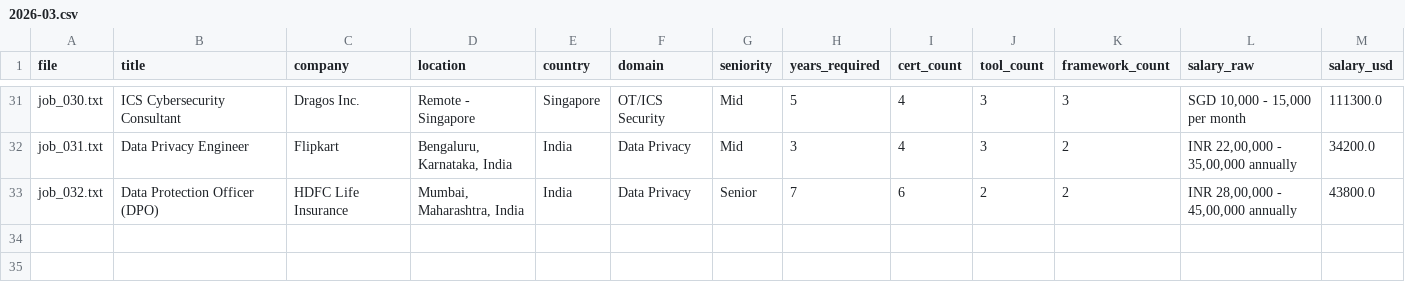
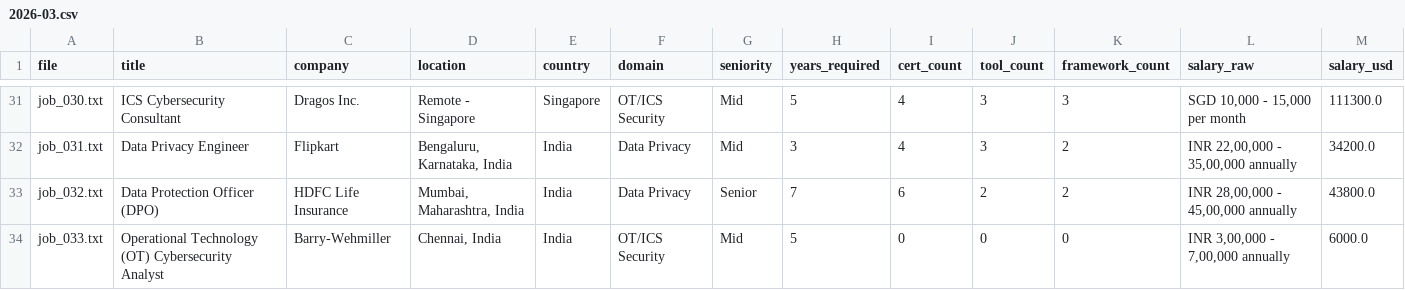
Before and after one commit to regantemudo/Cybersecurity-Skill-Inflation-Index, a CSV file: data/processed/2026-03.csv, drawn as a sheet; only a part is shown, gaps mark what is left out; rows hold the shown columns only; the diff names each change by its address in the sheet, - before the commit and + after, or states it on an @@ line.

```diff
--- a/data/processed/2026-03.csv
+++ b/data/processed/2026-03.csv
+row 34: job_033.txt | Operational Technology (OT) Cybersecurity Analyst | Barry-Wehmiller | Chennai, India | India | OT/ICS Security | Mid | 5 | 0 | 0 | 0 | INR 3,00,000 - 7,00,000 annually | 6000.0
```
Also changed, not shown: data/processed/country_index.csv, data/processed/domain_index.csv, 13 other files.
